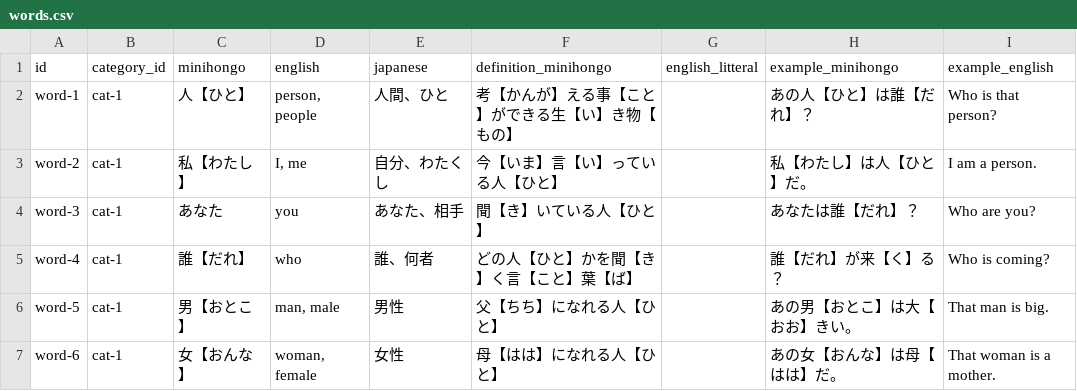
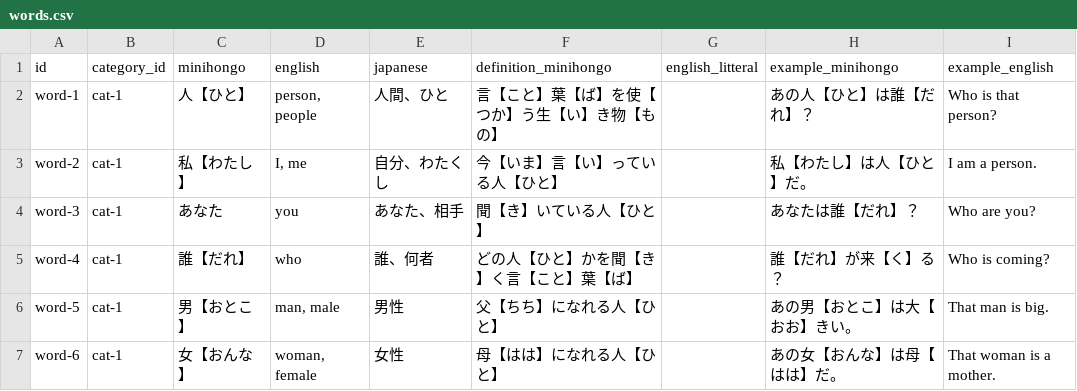
Before and after one commit to KakkoiDev/minihongo, a CSV file: data/words.csv, drawn as a sheet; only a part is shown; the diff names each change by its address in the sheet, - before the commit and + after, or states it on an @@ line.

Commit message:
fix: define 人 by language use, not cognition
'考える事ができる生き物' (thinking living thing) failed to distinguish
humans - animals think too, and it clashed with 動物 = 動ける生き物。
人でないもの. Define by the actual human distinctive: 言葉を使う生き物
(a living thing that uses words). Needs no shared premise to work as a
definition, and fits a project about words.

```diff
--- a/data/words.csv
+++ b/data/words.csv
-F2 (definition_minihongo): 考【かんが】える事【こと】ができる生【い】き物【もの】
+F2 (definition_minihongo): 言【こと】葉【ば】を使【つか】う生【い】き物【もの】
```
